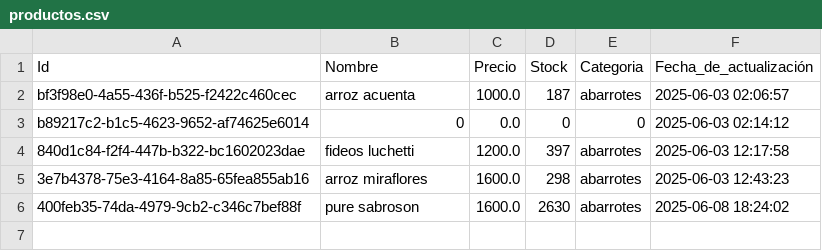
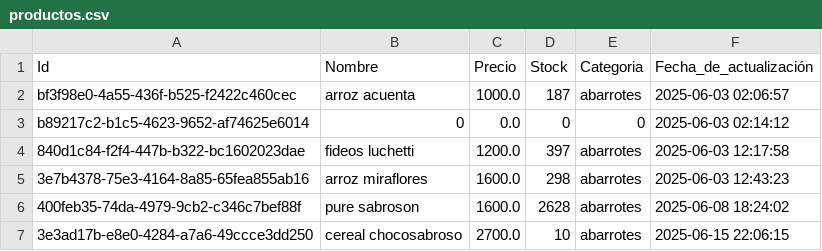
Before and after one commit to xNitox/LiamStock-Inventory-Manager, a CSV file: productos.csv, drawn as a sheet.

```diff
--- a/productos.csv
+++ b/productos.csv
@@ -5,2 +5,3 @@ b89217c2-b1c5-4623-9652-af74625e6014,0,0.0,0,0,2025-06-03 02:14:12
 3e7b4378-75e3-4164-8a85-65fea855ab16,arroz miraflores,1600.0,298,abarrotes,2025-06-03 12:43:23
-400feb35-74da-4979-9cb2-c346c7bef88f,pure sabroson,1600.0,2630,abarrotes,2025-06-08 18:24:02
+400feb35-74da-4979-9cb2-c346c7bef88f,pure sabroson,1600.0,2628,abarrotes,2025-06-08 18:24:02
+3e3ad17b-e8e0-4284-a7a6-49ccce3dd250,cereal chocosabroso,2700.0,10,abarrotes,2025-06-15 22:06:15
```
Also changed, not shown: 2 other files.
